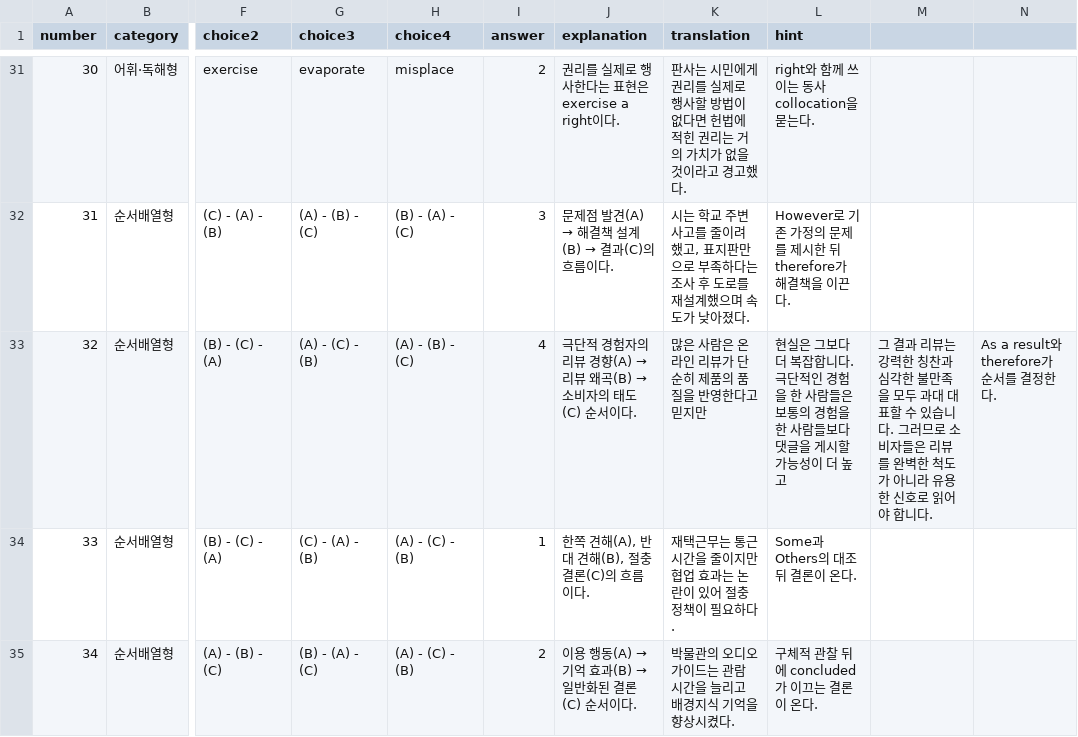
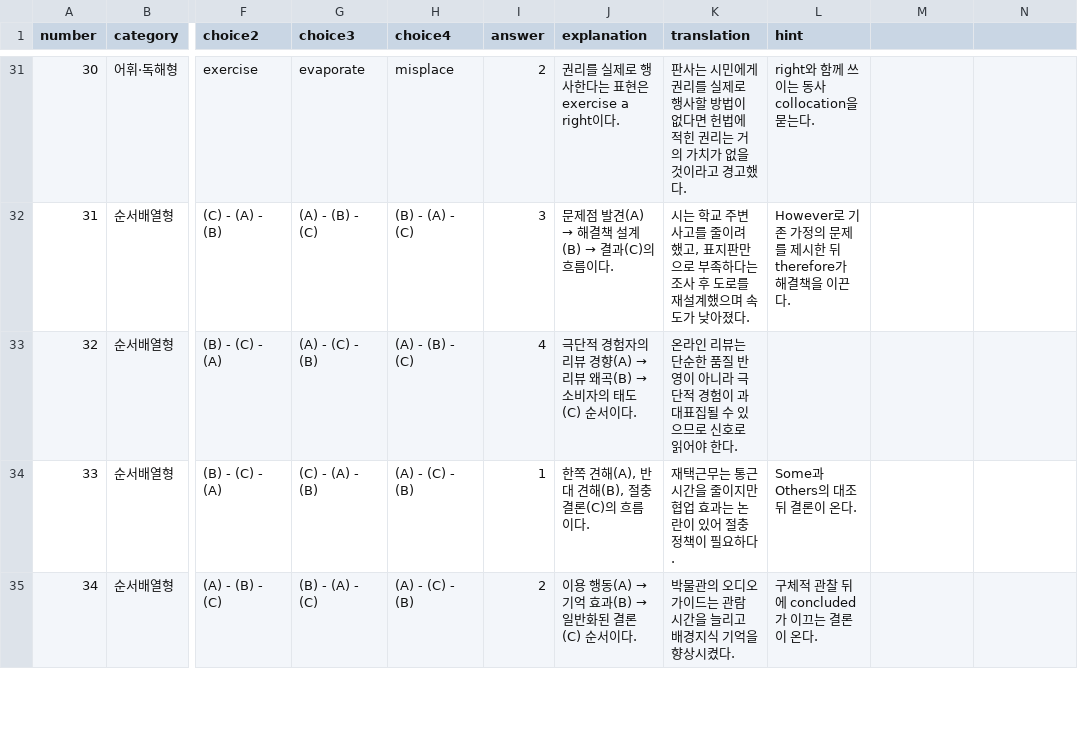
Before and after one commit to davidhor2026/court-english-practical-quiz, a CSV file: questions.csv, drawn as a sheet; only a part is shown, gaps mark what is left out; the diff names each change by its address in the sheet, - before the commit and + after, or states it on an @@ line.

Commit message:
Update questions.csv

```diff
--- a/questions.csv
+++ b/questions.csv
-K33 (translation): 많은 사람은 온라인 리뷰가 단순히 제품의 품질을 반영한다고 믿지만
+K33 (translation): 온라인 리뷰는 단순한 품질 반영이 아니라 극단적 경험이 과대표집될 수 있으므로 신호로 읽어야 한다.
-L33 (hint): 현실은 그보다 더 복잡합니다. 극단적인 경험을 한 사람들은 보통의 경험을 한 사람들보다 댓글을 게시할 가능성이 더 높고
+L33 (hint): (empty)
-M33: 그 결과 리뷰는 강력한 칭찬과 심각한 불만족을 모두 과대 대표할 수 있습니다. 그러므로 소비자들은 리뷰를 완벽한 척도가 아니라 유용한 신호로 읽어야 합니다.
+M33: (empty)
-N33: As a result와 therefore가 순서를 결정한다.
+N33: (empty)
```
